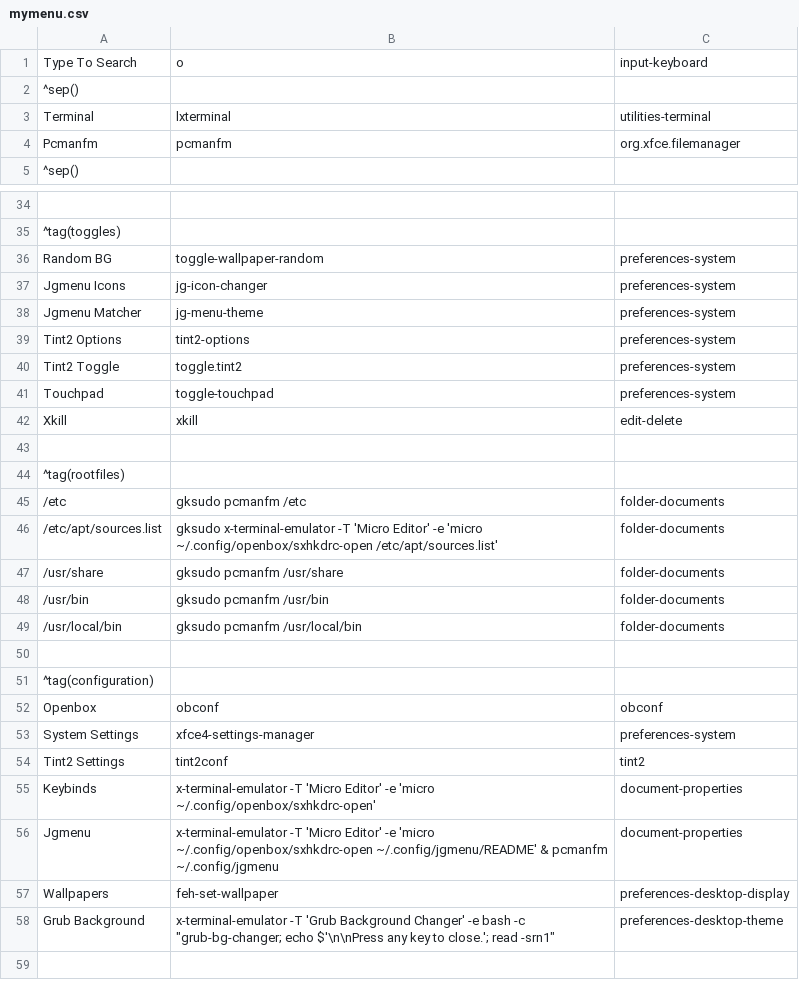
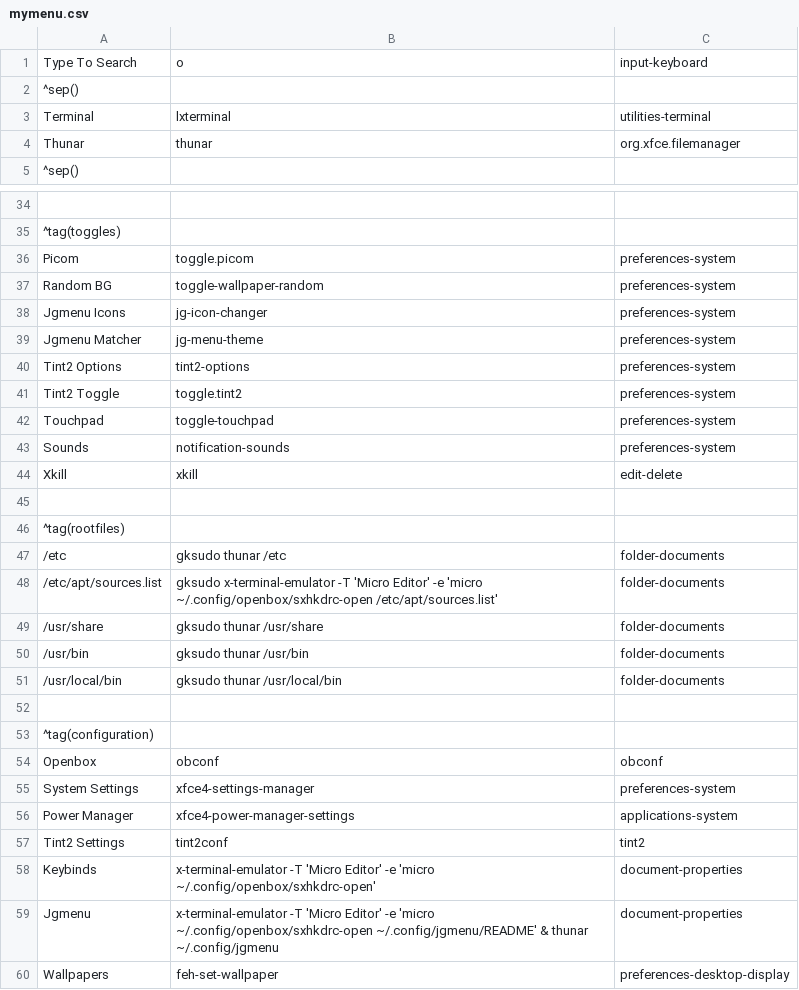
Before and after one commit to sleekmason/Beardog-Bookworm, a CSV file: config/includes.chroot_after_packages/etc/skel/.config/jgmenu/mymenu.csv, drawn as a sheet; only a part is shown, gaps mark what is left out; the shorter side is filled out with more unchanged rows; removed rows and columns are numbered as before the commit, all else as after; the diff names each change by its address in the sheet, - before the commit and + after, or states it on an @@ line.

Commit message:
Changed file manager to thunar and added picom and dunst

```diff
--- a/config/includes.chroot_after_packages/etc/skel/.config/jgmenu/mymenu.csv
+++ b/config/includes.chroot_after_packages/etc/skel/.config/jgmenu/mymenu.csv
-row 4: Pcmanfm | pcmanfm | org.xfce.filemanager
+row 4: Thunar | thunar | org.xfce.filemanager
+row 36: Picom | toggle.picom | preferences-system
+row 43: Sounds | notification-sounds | preferences-system
-B47: gksudo pcmanfm /etc
+B47: gksudo thunar /etc
-B49: gksudo pcmanfm /usr/share
+B49: gksudo thunar /usr/share
-B50: gksudo pcmanfm /usr/bin
+B50: gksudo thunar /usr/bin
-B51: gksudo pcmanfm /usr/local/bin
+B51: gksudo thunar /usr/local/bin
+row 56: Power Manager | xfce4-power-manager-settings | applications-system
-B59: …~/.config/jgmenu/README' & pcmanfm ~/.config/jgmenu
+B59: …~/.config/jgmenu/README' & thunar ~/.config/jgmenu
```
Also changed, not shown: 16 other files.
